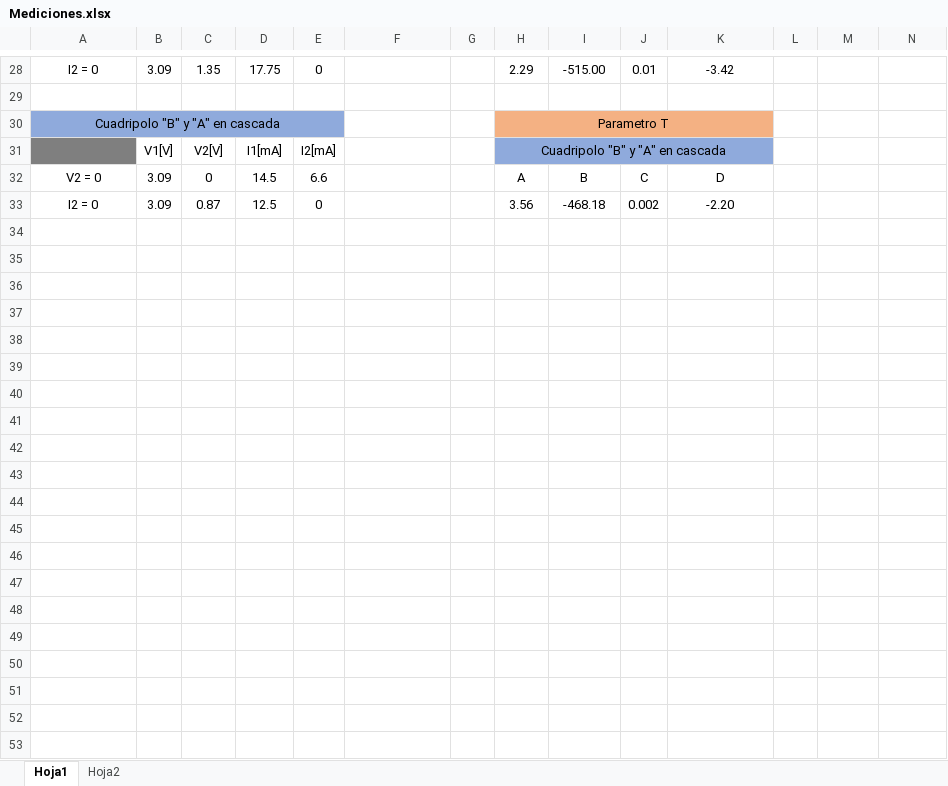
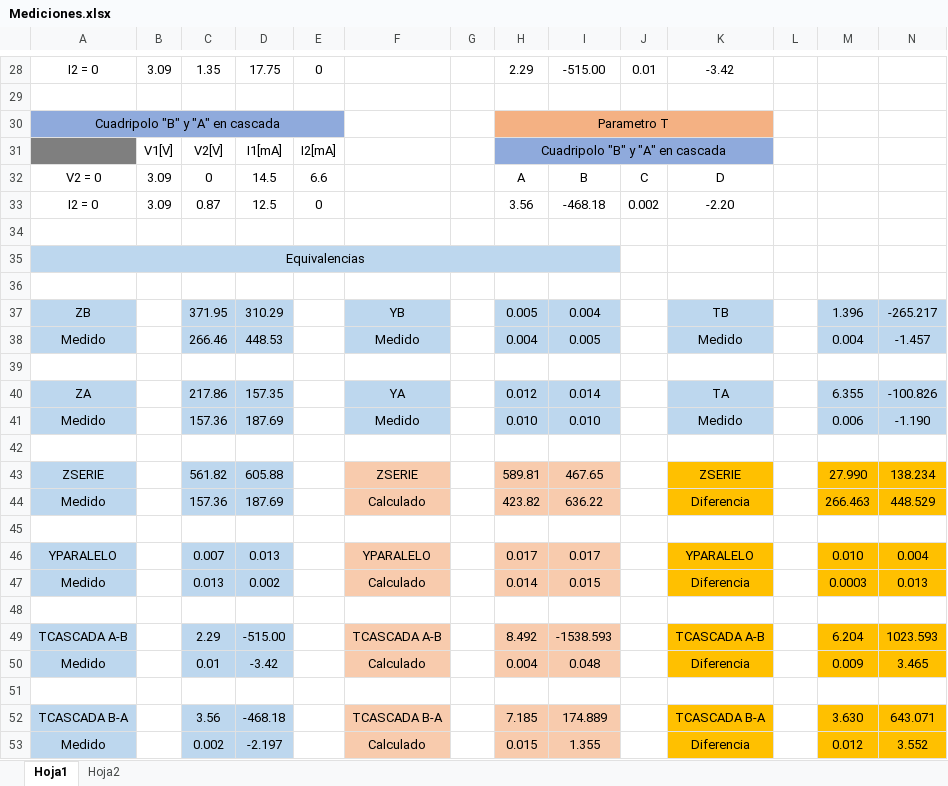
Before and after one commit to tlondero/TP3-Electro, an Excel workbook: TP5/Mediciones.xlsx, sheet Hoja1, drawn as a sheet; only a part is shown, gaps mark what is left out; values as stored, in another font and other column widths than the file's, no borders; rows hold the shown columns only; the diff names each change by its address in the sheet, - before the commit and + after, or states it on an @@ line.

Commit message:
se te quema el cerebro

```diff
--- a/TP5/Mediciones.xlsx (sheet Hoja1)
+++ b/TP5/Mediciones.xlsx (sheet Hoja1)
+row 34: (empty)
+row 35: Equivalencias
+row 36: (empty)
+row 37: ZB |  | 371.95 | 310.29 |  | YB |  | 0.005 | 0.004 |  | TB |  | 1.396 | -265.217
+row 38: Medido |  | 266.46 | 448.53 |  | Medido |  | 0.004 | 0.005 |  | Medido |  | 0.004 | -1.457
+row 39: (empty)
+row 40: ZA |  | 217.86 | 157.35 |  | YA |  | 0.012 | 0.014 |  | TA |  | 6.355 | -100.826
+row 41: Medido |  | 157.36 | 187.69 |  | Medido |  | 0.010 | 0.010 |  | Medido |  | 0.006 | -1.190
+row 42: (empty)
+row 43: ZSERIE |  | 561.82 | 605.88 |  | ZSERIE |  | 589.81 | 467.65 |  | ZSERIE |  | 27.990 | 138.234
+row 44: Medido |  | 157.36 | 187.69 |  | Calculado |  | 423.82 | 636.22 |  | Diferencia |  | 266.463 | 448.529
+row 45: (empty)
+row 46: YPARALELO |  | 0.007 | 0.013 |  | YPARALELO |  | 0.017 | 0.017 |  | YPARALELO |  | 0.010 | 0.004
+row 47: Medido |  | 0.013 | 0.002 |  | Calculado |  | 0.014 | 0.015 |  | Diferencia |  | 0.0003 | 0.013
+row 48: (empty)
+row 49: TCASCADA A-B |  | 2.29 | -515.00 |  | TCASCADA A-B |  | 8.492 | -1538.593 |  | TCASCADA A-B |  | 6.204 | 1023.593
+row 50: Medido |  | 0.01 | -3.42 |  | Calculado |  | 0.004 | 0.048 |  | Diferencia |  | 0.009 | 3.465
+row 51: (empty)
+row 52: TCASCADA B-A |  | 3.56 | -468.18 |  | TCASCADA B-A |  | 7.185 | 174.889 |  | TCASCADA B-A |  | 3.630 | 643.071
+row 53: Medido |  | 0.002 | -2.197 |  | Calculado |  | 0.015 | 1.355 |  | Diferencia |  | 0.012 | 3.552
```
Also changed, not shown: sheet Hoja2.
